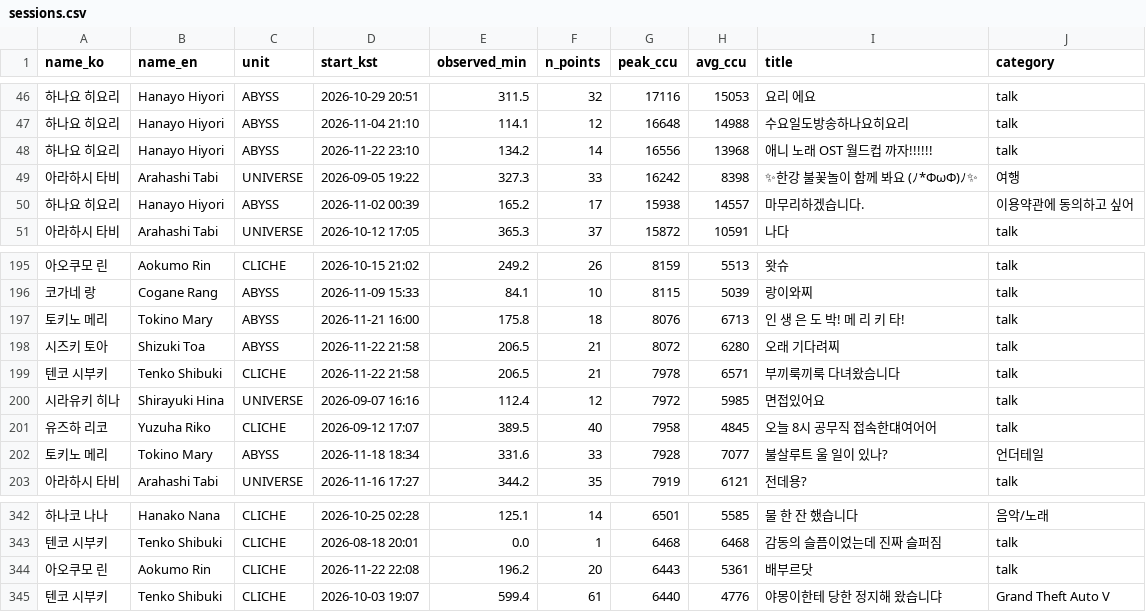
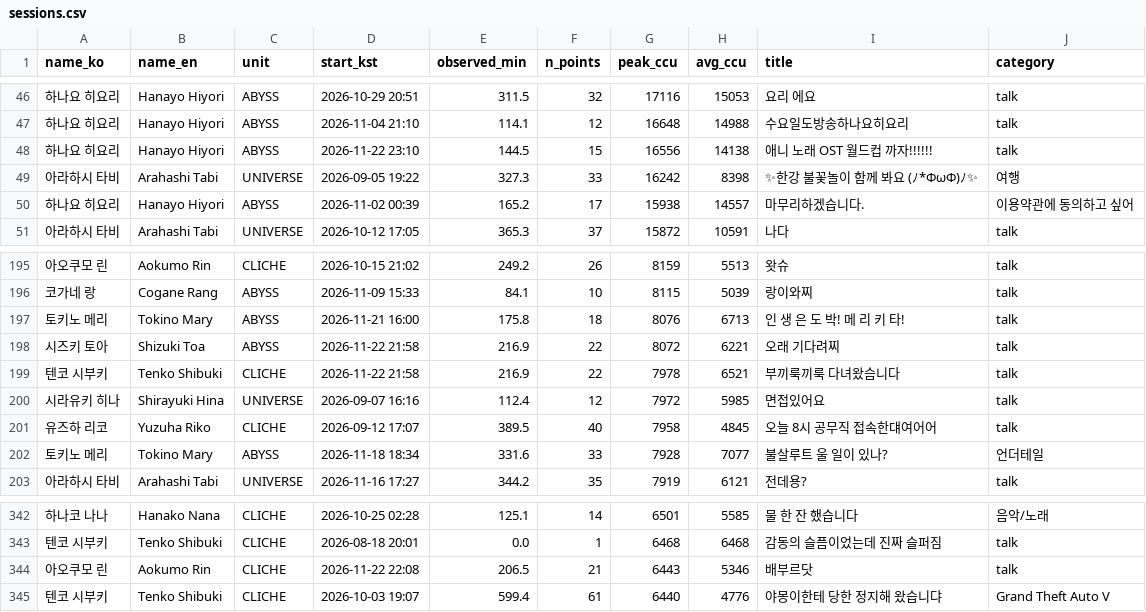
Before and after one commit to Argenviol/stellive-analytics, a CSV file: youtube_analyze_all/08_live_viewership/data/sessions.csv, drawn as a sheet; only a part is shown, gaps mark what is left out.

```diff
--- a/youtube_analyze_all/08_live_viewership/data/sessions.csv
+++ b/youtube_analyze_all/08_live_viewership/data/sessions.csv
@@ -47,3 +47,3 @@ name_ko,name_en,unit,start_kst,observed_min,n_points,peak_ccu,avg_ccu,title,cate
 하나요 히요리,Hanayo Hiyori,ABYSS,2026-11-04 21:10,114.1,12,16648,14988,수요일도방송하나요히요리,talk
-하나요 히요리,Hanayo Hiyori,ABYSS,2026-11-22 23:10,134.2,14,16556,13968,애니 노래 OST 월드컵 까자!!!!!!,talk
+하나요 히요리,Hanayo Hiyori,ABYSS,2026-11-22 23:10,144.5,15,16556,14138,애니 노래 OST 월드컵 까자!!!!!!,talk
 아라하시 타비,Arahashi Tabi,UNIVERSE,2026-09-05 19:22,327.3,33,16242,8398,✨한강 불꽃놀이 함께 봐요 (ﾉ*ФωФ)ﾉ✨,여행
@@ -200,4 +200,4 @@ name_ko,name_en,unit,start_kst,observed_min,n_points,peak_ccu,avg_ccu,title,cate
 토키노 메리,Tokino Mary,ABYSS,2026-11-21 16:00,175.8,18,8076,6713,인 생 은 도 박! 메 리 키 타!,talk
-시즈키 토아,Shizuki Toa,ABYSS,2026-11-22 21:58,206.5,21,8072,6280,오래 기다려찌,talk
-텐코 시부키,Tenko Shibuki,CLICHE,2026-11-22 21:58,206.5,21,7978,6571,부끼룩끼룩 다녀왔슴니다,talk
+시즈키 토아,Shizuki Toa,ABYSS,2026-11-22 21:58,216.9,22,8072,6221,오래 기다려찌,talk
+텐코 시부키,Tenko Shibuki,CLICHE,2026-11-22 21:58,216.9,22,7978,6521,부끼룩끼룩 다녀왔슴니다,talk
 시라유키 히나,Shirayuki Hina,UNIVERSE,2026-09-07 16:16,112.4,12,7972,5985,면접있어요,talk
@@ -349,3 +349,3 @@ name_ko,name_en,unit,start_kst,observed_min,n_points,peak_ccu,avg_ccu,title,cate
 텐코 시부키,Tenko Shibuki,CLICHE,2026-08-18 20:01,0.0,1,6468,6468,감동의 슬픔이었는데 진짜 슬퍼짐 ,talk
-아오쿠모 린,Aokumo Rin,CLICHE,2026-11-22 22:08,196.2,20,6443,5361,배부르닷,talk
+아오쿠모 린,Aokumo Rin,CLICHE,2026-11-22 22:08,206.5,21,6443,5346,배부르닷,talk
 텐코 시부키,Tenko Shibuki,CLICHE,2026-10-03 19:07,599.4,61,6440,4776,야몽이한테 당한 정지해 왔습니댜,Grand Theft Auto V
```
Also changed, not shown: youtube_analyze_all/08_live_viewership/data/member_metrics.csv, 12 other files.
